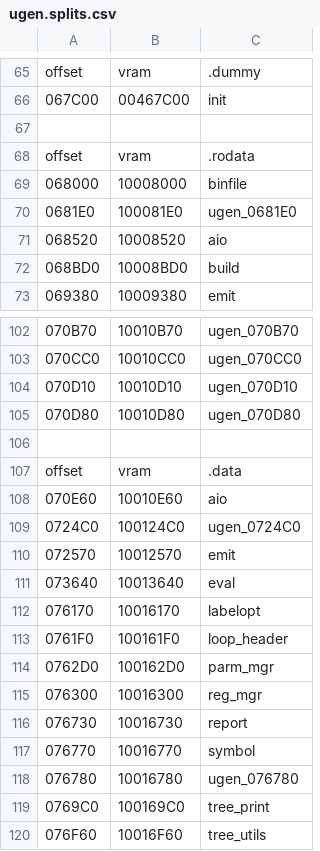
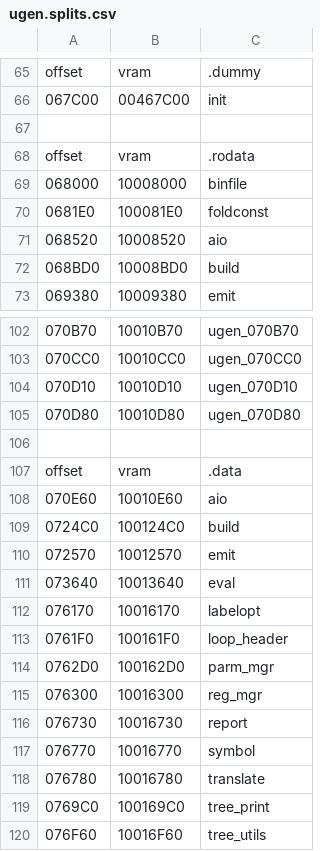
Before and after one commit to Unnunu/ido-matching-decomp, a CSV file: symbols/7.1/ugen.splits.csv, drawn as a sheet; only a part is shown, gaps mark what is left out.

Commit message:
ugen fully matched (#63)
* wip

* everything matches

* OK

```diff
--- a/symbols/7.1/ugen.splits.csv
+++ b/symbols/7.1/ugen.splits.csv
@@ -69,3 +69,3 @@ offset,vram,.rodata
 068000,10008000,binfile
-0681E0,100081E0,ugen_0681E0
+0681E0,100081E0,foldconst
 068520,10008520,aio
@@ -108,3 +108,3 @@ offset,vram,.data
 070E60,10010E60,aio
-0724C0,100124C0,ugen_0724C0
+0724C0,100124C0,build
 072570,10012570,emit
@@ -117,3 +117,3 @@ offset,vram,.data
 076770,10016770,symbol
-076780,10016780,ugen_076780
+076780,10016780,translate
 0769C0,100169C0,tree_print
```
Also changed, not shown: 6 other files.
